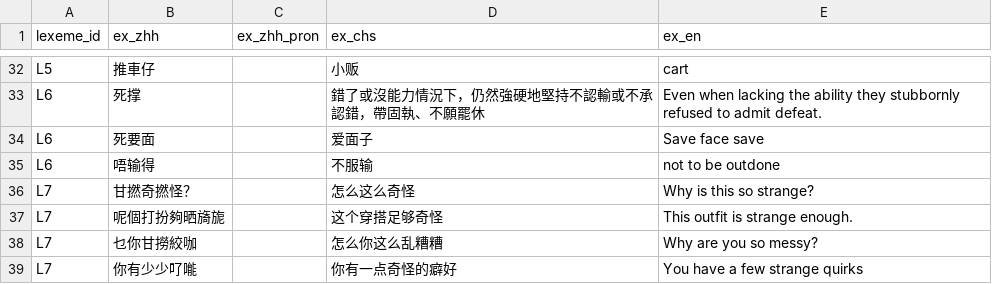
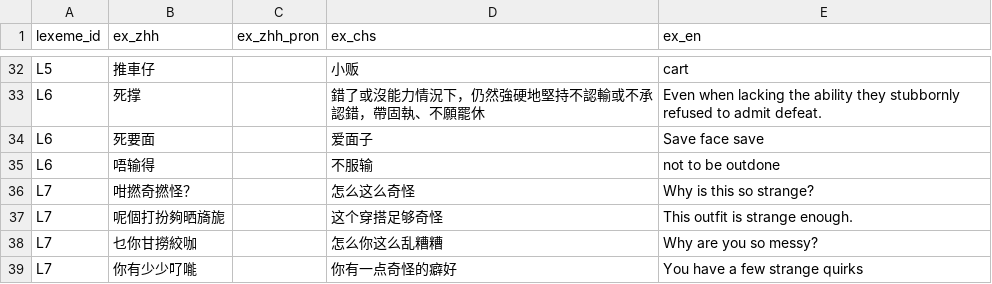
Before and after one commit to Joker9405/Can-Tong, a CSV file: data/examples.csv, drawn as a sheet; only a part is shown, gaps mark what is left out.

Commit message:
Update examples.csv

```diff
--- a/data/examples.csv
+++ b/data/examples.csv
@@ -35,3 +35,3 @@ L6,死要面,,爱面子,Save face save
 L6,唔输得,,不服输,not to be outdone
-L7,甘撚奇撚怪？,,怎么这么奇怪,Why is this so strange?
+L7,咁撚奇撚怪？,,怎么这么奇怪,Why is this so strange?
 L7,呢個打扮夠晒旖旎,,这个穿搭足够奇怪,This outfit is strange enough.
```
